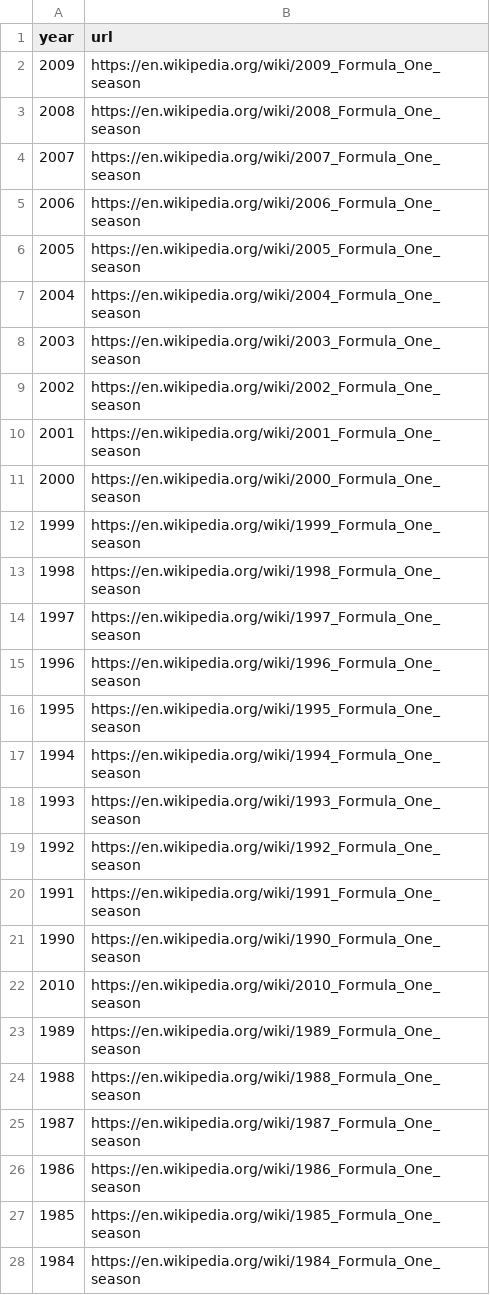
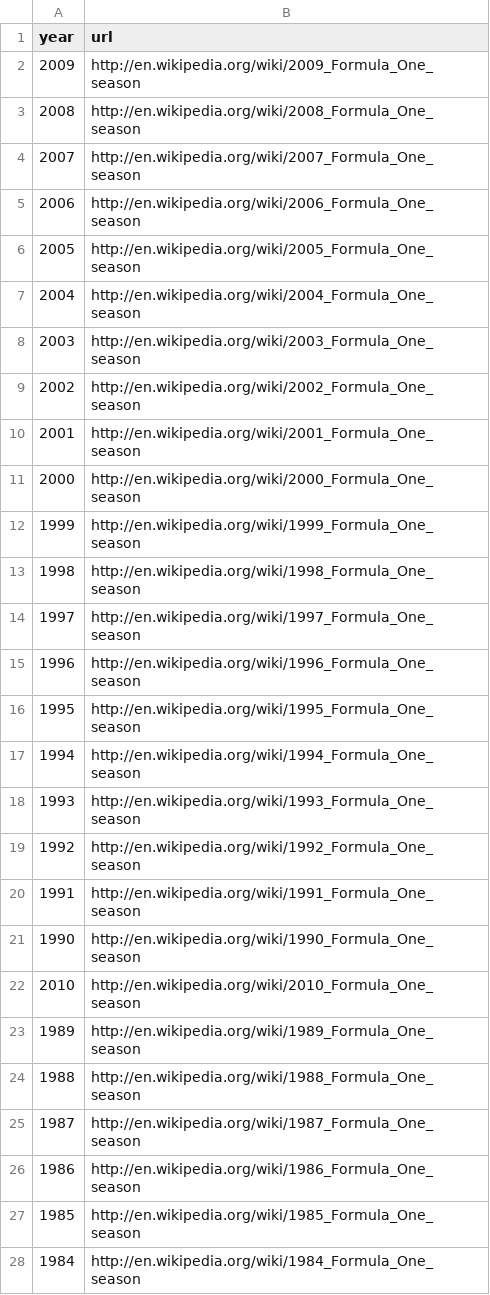
Before and after one commit to giorgio-angelo-esposito/F1WP, a CSV file: Dataset/seasons.csv, drawn as a sheet; only a part is shown; the diff covers the shown part only.

Commit message:
Update seasons.csv

```diff
--- a/Dataset/seasons.csv
+++ b/Dataset/seasons.csv
@@ -1,28 +1,28 @@
 year,url
-2009,"https://en.wikipedia.org/wiki/2009_Formula_One_season"
-2008,"https://en.wikipedia.org/wiki/2008_Formula_One_season"
-2007,"https://en.wikipedia.org/wiki/2007_Formula_One_season"
-2006,"https://en.wikipedia.org/wiki/2006_Formula_One_season"
-2005,"https://en.wikipedia.org/wiki/2005_Formula_One_season"
-2004,"https://en.wikipedia.org/wiki/2004_Formula_One_season"
-2003,"https://en.wikipedia.org/wiki/2003_Formula_One_season"
-2002,"https://en.wikipedia.org/wiki/2002_Formula_One_season"
-2001,"https://en.wikipedia.org/wiki/2001_Formula_One_season"
-2000,"https://en.wikipedia.org/wiki/2000_Formula_One_season"
-1999,"https://en.wikipedia.org/wiki/1999_Formula_One_season"
-1998,"https://en.wikipedia.org/wiki/1998_Formula_One_season"
-1997,"https://en.wikipedia.org/wiki/1997_Formula_One_season"
-1996,"https://en.wikipedia.org/wiki/1996_Formula_One_season"
-1995,"https://en.wikipedia.org/wiki/1995_Formula_One_season"
-1994,"https://en.wikipedia.org/wiki/1994_Formula_One_season"
-1993,"https://en.wikipedia.org/wiki/1993_Formula_One_season"
-1992,"https://en.wikipedia.org/wiki/1992_Formula_One_season"
-1991,"https://en.wikipedia.org/wiki/1991_Formula_One_season"
-1990,"https://en.wikipedia.org/wiki/1990_Formula_One_season"
-2010,"https://en.wikipedia.org/wiki/2010_Formula_One_season"
-1989,"https://en.wikipedia.org/wiki/1989_Formula_One_season"
-1988,"https://en.wikipedia.org/wiki/1988_Formula_One_season"
-1987,"https://en.wikipedia.org/wiki/1987_Formula_One_season"
-1986,"https://en.wikipedia.org/wiki/1986_Formula_One_season"
-1985,"https://en.wikipedia.org/wiki/1985_Formula_One_season"
-1984,"https://en.wikipedia.org/wiki/1984_Formula_One_season"
+2009,"http://en.wikipedia.org/wiki/2009_Formula_One_season"
+2008,"http://en.wikipedia.org/wiki/2008_Formula_One_season"
+2007,"http://en.wikipedia.org/wiki/2007_Formula_One_season"
+2006,"http://en.wikipedia.org/wiki/2006_Formula_One_season"
+2005,"http://en.wikipedia.org/wiki/2005_Formula_One_season"
+2004,"http://en.wikipedia.org/wiki/2004_Formula_One_season"
+2003,"http://en.wikipedia.org/wiki/2003_Formula_One_season"
+2002,"http://en.wikipedia.org/wiki/2002_Formula_One_season"
+2001,"http://en.wikipedia.org/wiki/2001_Formula_One_season"
+2000,"http://en.wikipedia.org/wiki/2000_Formula_One_season"
+1999,"http://en.wikipedia.org/wiki/1999_Formula_One_season"
+1998,"http://en.wikipedia.org/wiki/1998_Formula_One_season"
+1997,"http://en.wikipedia.org/wiki/1997_Formula_One_season"
+1996,"http://en.wikipedia.org/wiki/1996_Formula_One_season"
+1995,"http://en.wikipedia.org/wiki/1995_Formula_One_season"
+1994,"http://en.wikipedia.org/wiki/1994_Formula_One_season"
+1993,"http://en.wikipedia.org/wiki/1993_Formula_One_season"
+1992,"http://en.wikipedia.org/wiki/1992_Formula_One_season"
+1991,"http://en.wikipedia.org/wiki/1991_Formula_One_season"
+1990,"http://en.wikipedia.org/wiki/1990_Formula_One_season"
+2010,"http://en.wikipedia.org/wiki/2010_Formula_One_season"
+1989,"http://en.wikipedia.org/wiki/1989_Formula_One_season"
+1988,"http://en.wikipedia.org/wiki/1988_Formula_One_season"
+1987,"http://en.wikipedia.org/wiki/1987_Formula_One_season"
+1986,"http://en.wikipedia.org/wiki/1986_Formula_One_season"
+1985,"http://en.wikipedia.org/wiki/1985_Formula_One_season"
+1984,"http://en.wikipedia.org/wiki/1984_Formula_One_season"
```
Also changed, not shown: 46 edited cells elsewhere in this file.
